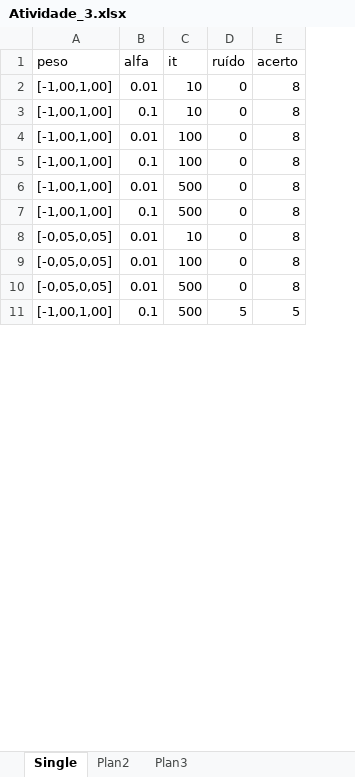
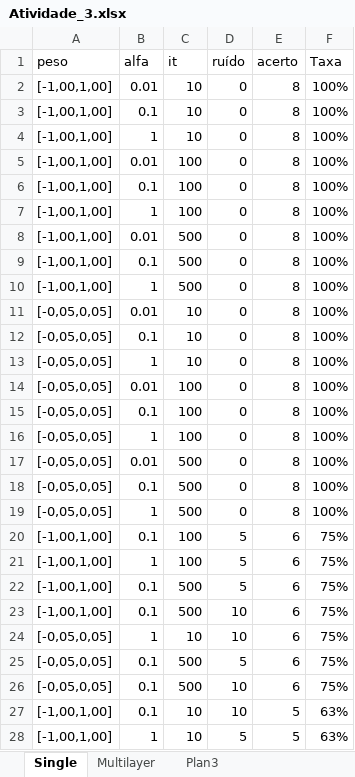
Before and after one commit to mathcunha/m445, an Excel workbook: MATHCUNHA_COMPNATURAL/resultados/Atividade_3.xlsx, sheet Single, drawn as a sheet; only a part is shown; values as stored, in another font and other column widths than the file's, no borders; addresses are those after the commit; the diff covers the shown part only; the diff names each change by its address in the sheet, - before the commit and + after, or states it on an @@ line.

```diff
--- a/MATHCUNHA_COMPNATURAL/resultados/Atividade_3.xlsx (sheet Single)
+++ b/MATHCUNHA_COMPNATURAL/resultados/Atividade_3.xlsx (sheet Single)
-sheet tab: Plan2
+sheet tab: Multilayer
+column F (Taxa), rows 2-3: 100% | 100%; rows 5-6: 100% | 100%; rows 8-9: 100% | 100%; row 11: 100%; row 14: 100%; row 17: 100%; row 22: 75%
+row 4: [-1,00,1,00] | 1 | 10 | 0 | 8 | 100%
+row 7: [-1,00,1,00] | 1 | 100 | 0 | 8 | 100%
+row 10: [-1,00,1,00] | 1 | 500 | 0 | 8 | 100%
+row 12: [-0,05,0,05] | 0.1 | 10 | 0 | 8 | 100%
+row 13: [-0,05,0,05] | 1 | 10 | 0 | 8 | 100%
+row 15: [-0,05,0,05] | 0.1 | 100 | 0 | 8 | 100%
+row 16: [-0,05,0,05] | 1 | 100 | 0 | 8 | 100%
+row 18: [-0,05,0,05] | 0.1 | 500 | 0 | 8 | 100%
+row 19: [-0,05,0,05] | 1 | 500 | 0 | 8 | 100%
+row 20: [-1,00,1,00] | 0.1 | 100 | 5 | 6 | 75%
+row 21: [-1,00,1,00] | 1 | 100 | 5 | 6 | 75%
-E22 (acerto): 5
+E22 (acerto): 6
+row 23: [-1,00,1,00] | 0.1 | 500 | 10 | 6 | 75%
+row 24: [-0,05,0,05] | 1 | 10 | 10 | 6 | 75%
+row 25: [-0,05,0,05] | 0.1 | 500 | 5 | 6 | 75%
+row 26: [-0,05,0,05] | 0.1 | 500 | 10 | 6 | 75%
+row 27: [-1,00,1,00] | 0.1 | 10 | 10 | 5 | 63%
+row 28: [-1,00,1,00] | 1 | 10 | 5 | 5 | 63%
```
Also changed, not shown: 17 added rows, 34 removed rows and 23 edited cells elsewhere in this sheet, sheet Multilayer, 1 other file.
